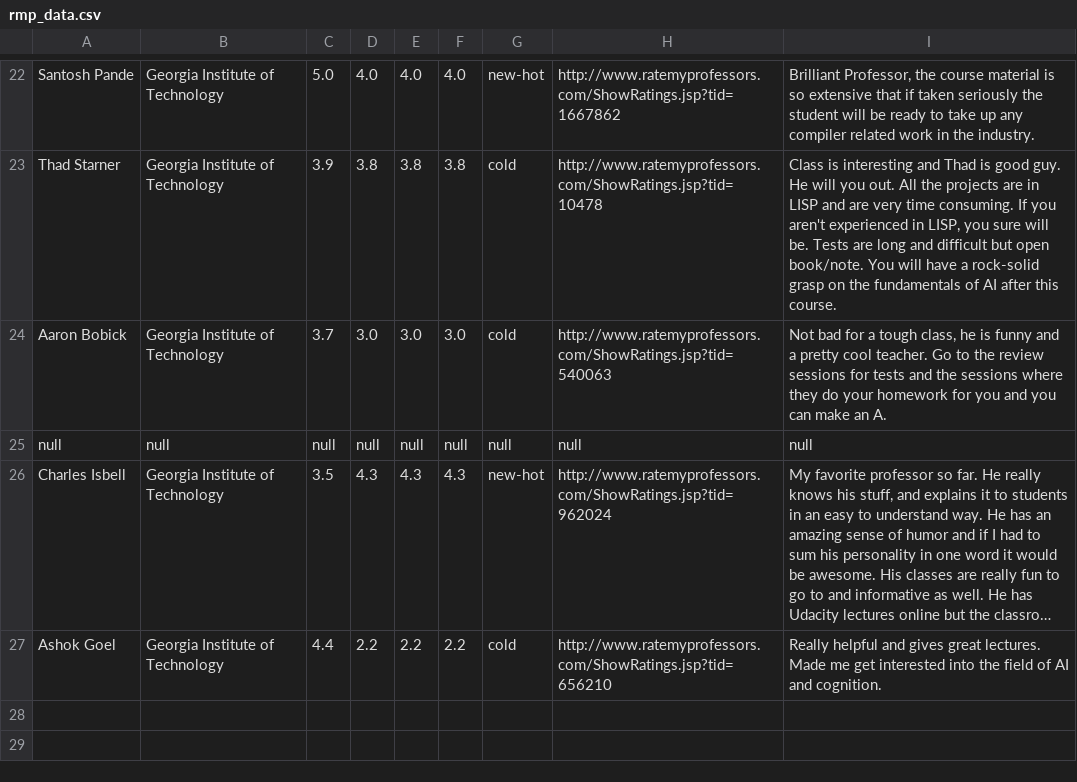
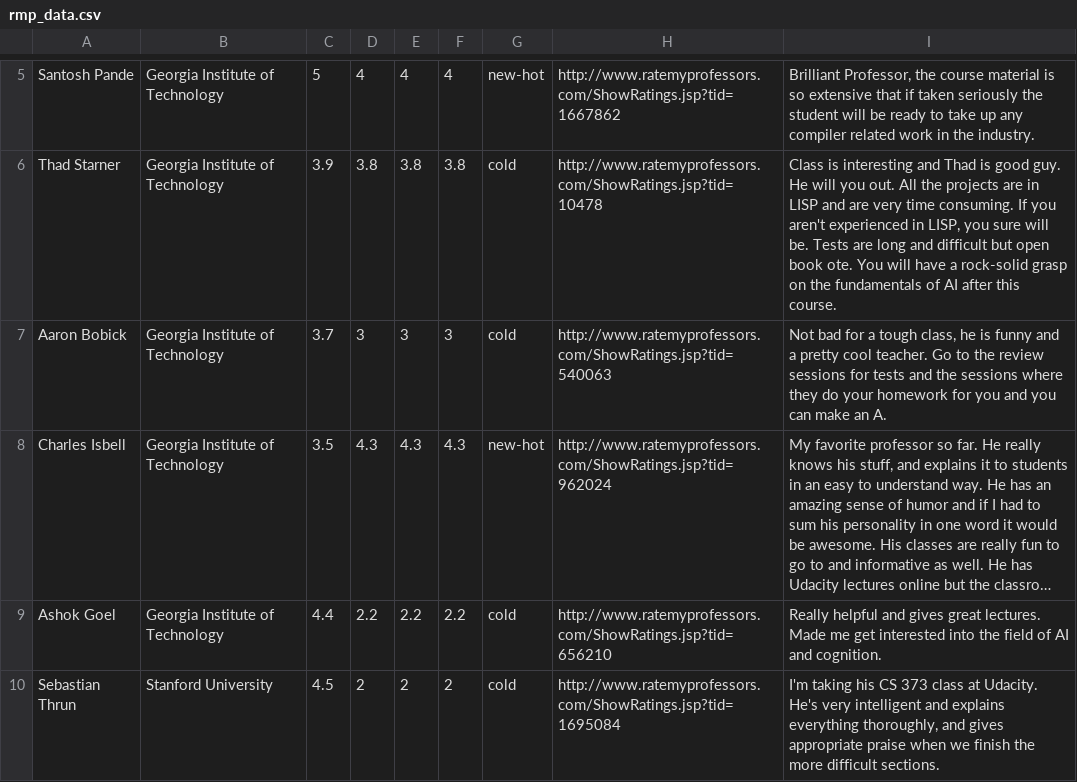
Before and after one commit to yashchitalia/jack-holmes, a CSV file: data_collection/rate_my_professor/rmp_data.csv, drawn as a sheet; only a part is shown, gaps mark what is left out; long unchanged cells end in …; removed rows and columns are numbered as before the commit, all else as after; the diff covers the shown part only; the diff names each change by its address in the sheet, - before the commit and + after, or states it on an @@ line.

```diff
--- a/data_collection/rate_my_professor/rmp_data.csv
+++ b/data_collection/rate_my_professor/rmp_data.csv
-C5: 5.0
+C5: 5
-D5: 4.0
+D5: 4
-E5: 4.0
+E5: 4
-F5: 4.0
+F5: 4
-I6: …but open book/note. You will…
+I6: …but open book ote. You will…
-D7: 3.0
+D7: 3
-E7: 3.0
+E7: 3
-F7: 3.0
+F7: 3
-row 25: null | null | null | null | null | null | null | null | null
+row 10: Sebastian Thrun | Stanford University | 4.5 | 2 | 2 | 2 | cold | http://www.ratemyprofessors.com/ShowRatings.jsp?tid=1695084 | I'm taking his CS 373 class at Udacity. He's very intelligent and explains everything thoroughly, and gives appropriate praise when we finish the more difficult sections.
```
Also changed, not shown: 17 removed rows and 12 edited cells elsewhere in this file, 3 other files.
